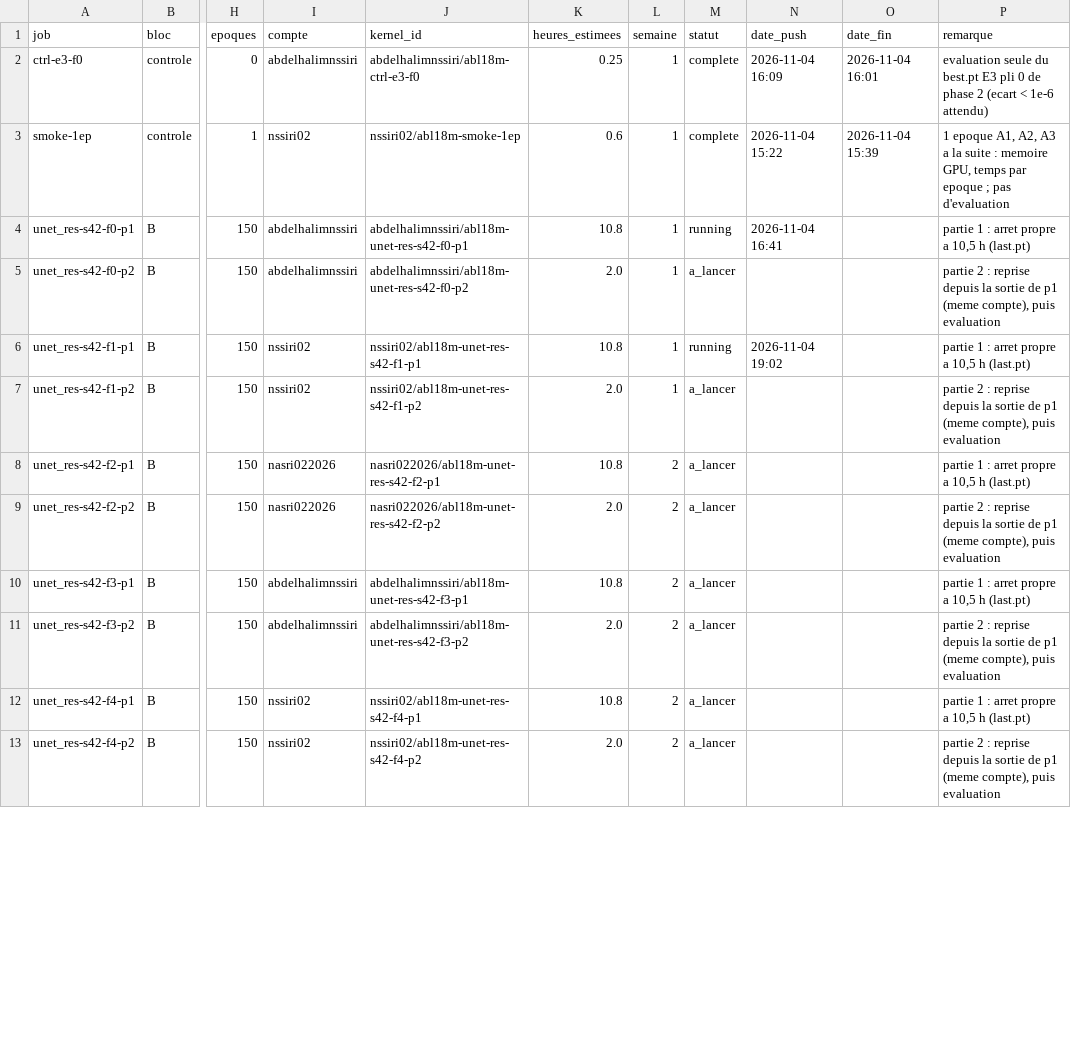
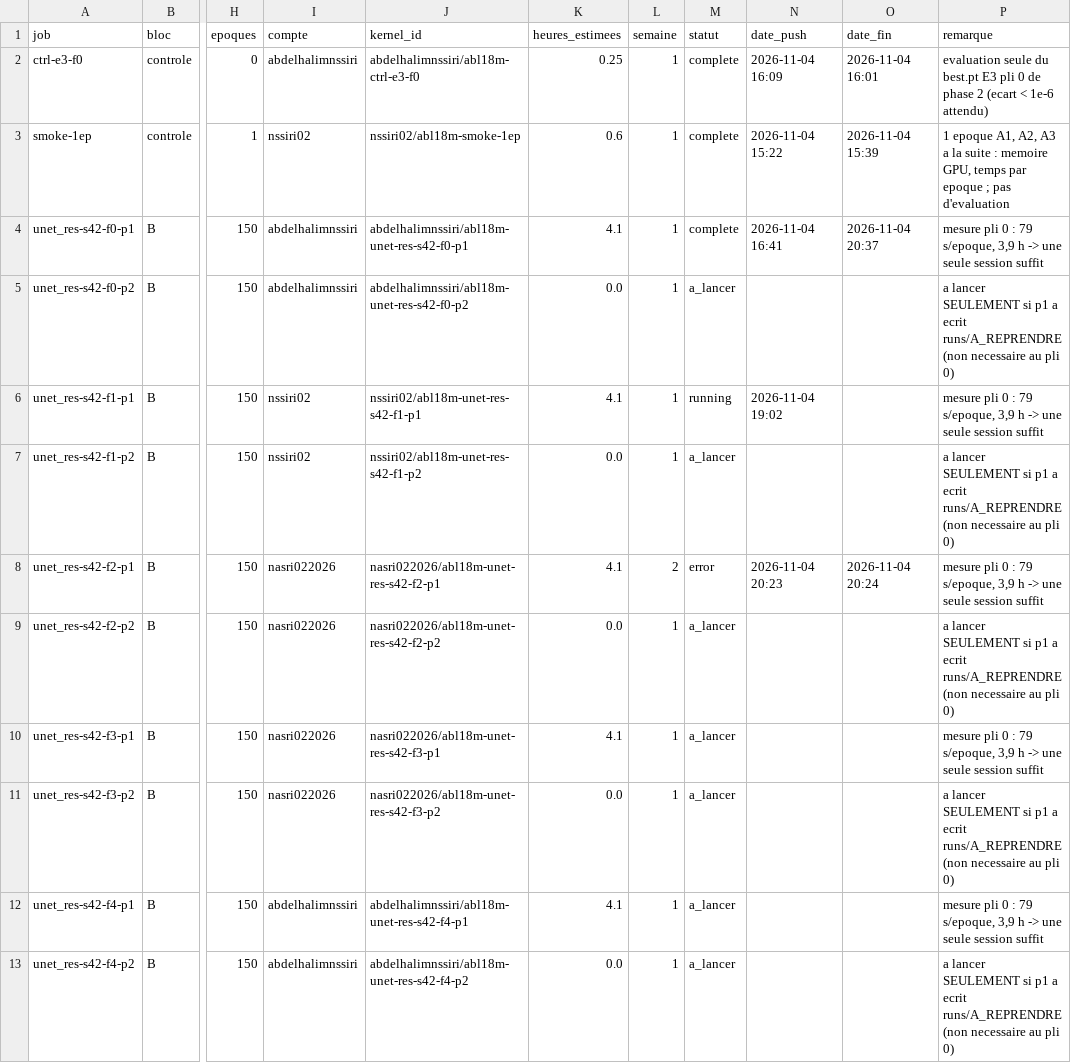
Before and after one commit to NSSIRI/mrgrt-seg, a CSV file: phase3_ablation/runs_plan.csv, drawn as a sheet; only a part is shown, gaps mark what is left out; the diff covers the shown part only; the diff names each change by its address in the sheet, - before the commit and + after, or states it on an @@ line.

```diff
--- a/phase3_ablation/runs_plan.csv
+++ b/phase3_ablation/runs_plan.csv
-K4 (heures_estimees): 10.8
+K4 (heures_estimees): 4.1
-M4 (statut): running
+M4 (statut): complete
-O4 (date_fin): (empty)
+O4 (date_fin): 2026-11-04 20:37
-P4 (remarque): partie 1 : arret propre a 10,5 h (last.pt)
+P4 (remarque): mesure pli 0 : 79 s/epoque, 3,9 h -> une seule session suffit
-K5 (heures_estimees): 2.0
+K5 (heures_estimees): 0.0
-P5 (remarque): partie 2 : reprise depuis la sortie de p1 (meme compte), puis evaluation
+P5 (remarque): a lancer SEULEMENT si p1 a ecrit runs/A_REPRENDRE (non necessaire au pli 0)
-K6 (heures_estimees): 10.8
+K6 (heures_estimees): 4.1
-P6 (remarque): partie 1 : arret propre a 10,5 h (last.pt)
+P6 (remarque): mesure pli 0 : 79 s/epoque, 3,9 h -> une seule session suffit
-K7 (heures_estimees): 2.0
+K7 (heures_estimees): 0.0
-P7 (remarque): partie 2 : reprise depuis la sortie de p1 (meme compte), puis evaluation
+P7 (remarque): a lancer SEULEMENT si p1 a ecrit runs/A_REPRENDRE (non necessaire au pli 0)
-K8 (heures_estimees): 10.8
+K8 (heures_estimees): 4.1
-M8 (statut): a_lancer
+M8 (statut): error
-N8 (date_push): (empty)
+N8 (date_push): 2026-11-04 20:23
-O8 (date_fin): (empty)
+O8 (date_fin): 2026-11-04 20:24
-P8 (remarque): partie 1 : arret propre a 10,5 h (last.pt)
+P8 (remarque): mesure pli 0 : 79 s/epoque, 3,9 h -> une seule session suffit
-K9 (heures_estimees): 2.0
+K9 (heures_estimees): 0.0
-L9:L13 (semaine): 2
+L9:L13 (semaine): 1
-P9 (remarque): partie 2 : reprise depuis la sortie de p1 (meme compte), puis evaluation
+P9 (remarque): a lancer SEULEMENT si p1 a ecrit runs/A_REPRENDRE (non necessaire au pli 0)
-I10:I11 (compte): abdelhalimnssiri
+I10:I11 (compte): nasri022026
-J10 (kernel_id): abdelhalimnssiri/abl18m-unet-res-s42-f3-p1
+J10 (kernel_id): nasri022026/abl18m-unet-res-s42-f3-p1
-K10 (heures_estimees): 10.8
+K10 (heures_estimees): 4.1
-P10 (remarque): partie 1 : arret propre a 10,5 h (last.pt)
+P10 (remarque): mesure pli 0 : 79 s/epoque, 3,9 h -> une seule session suffit
-J11 (kernel_id): abdelhalimnssiri/abl18m-unet-res-s42-f3-p2
+J11 (kernel_id): nasri022026/abl18m-unet-res-s42-f3-p2
-K11 (heures_estimees): 2.0
+K11 (heures_estimees): 0.0
-P11 (remarque): partie 2 : reprise depuis la sortie de p1 (meme compte), puis evaluation
+P11 (remarque): a lancer SEULEMENT si p1 a ecrit runs/A_REPRENDRE (non necessaire au pli 0)
-I12:I13 (compte): nssiri02
+I12:I13 (compte): abdelhalimnssiri
-J12 (kernel_id): nssiri02/abl18m-unet-res-s42-f4-p1
+J12 (kernel_id): abdelhalimnssiri/abl18m-unet-res-s42-f4-p1
-K12 (heures_estimees): 10.8
+K12 (heures_estimees): 4.1
-P12 (remarque): partie 1 : arret propre a 10,5 h (last.pt)
+P12 (remarque): mesure pli 0 : 79 s/epoque, 3,9 h -> une seule session suffit
-J13 (kernel_id): nssiri02/abl18m-unet-res-s42-f4-p2
+J13 (kernel_id): abdelhalimnssiri/abl18m-unet-res-s42-f4-p2
-K13 (heures_estimees): 2.0
+K13 (heures_estimees): 0.0
-P13 (remarque): partie 2 : reprise depuis la sortie de p1 (meme compte), puis evaluation
+P13 (remarque): a lancer SEULEMENT si p1 a ecrit runs/A_REPRENDRE (non necessaire au pli 0)
```
Also changed, not shown: 27 edited cells elsewhere in this file, 1 other file.
